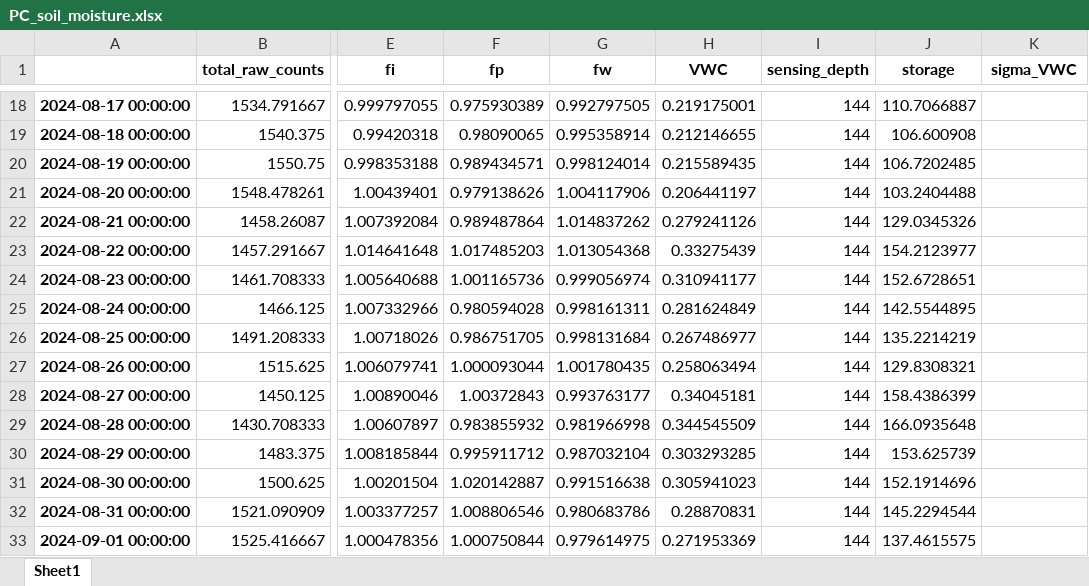
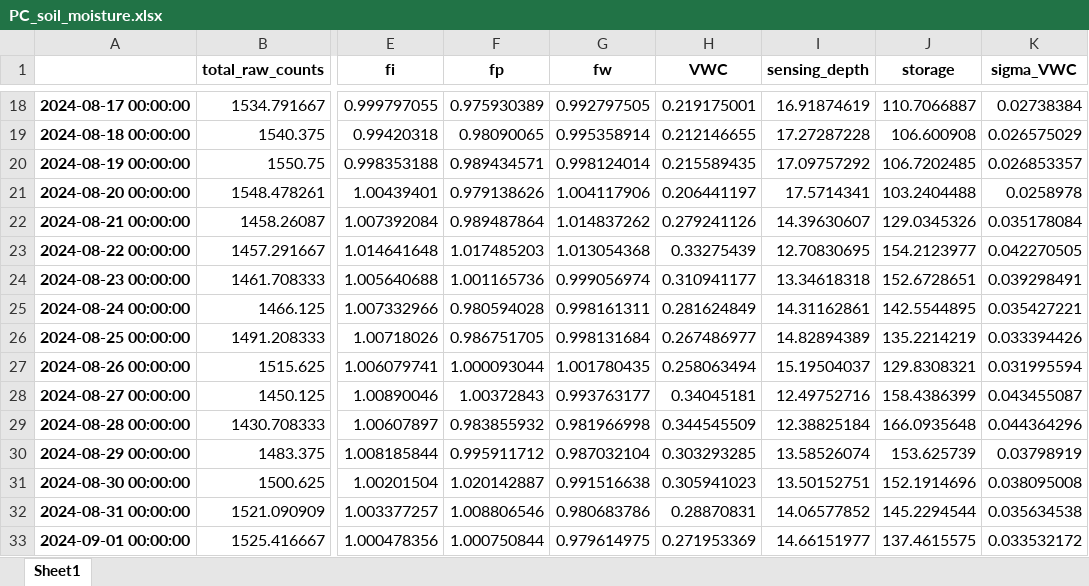
Before and after one commit to jhjeong226/KOSMOSv3, an Excel workbook: data/output/PC/soil_moisture/PC_soil_moisture.xlsx, sheet Sheet1, drawn as a sheet; only a part is shown, gaps mark what is left out; values as stored, in another font and other column widths than the file's, no borders; the diff covers the shown part only; the diff names each change by its address in the sheet, - before the commit and + after, or states it on an @@ line.

```diff
--- a/data/output/PC/soil_moisture/PC_soil_moisture.xlsx (sheet Sheet1)
+++ b/data/output/PC/soil_moisture/PC_soil_moisture.xlsx (sheet Sheet1)
-I18 (sensing_depth): 144
+I18 (sensing_depth): 16.91874619
-K18 (sigma_VWC): (empty)
+K18 (sigma_VWC): 0.02738384
-I19 (sensing_depth): 144
+I19 (sensing_depth): 17.27287228
-K19 (sigma_VWC): (empty)
+K19 (sigma_VWC): 0.026575029
-I20 (sensing_depth): 144
+I20 (sensing_depth): 17.09757292
-K20 (sigma_VWC): (empty)
+K20 (sigma_VWC): 0.026853357
-I21 (sensing_depth): 144
+I21 (sensing_depth): 17.5714341
-K21 (sigma_VWC): (empty)
+K21 (sigma_VWC): 0.0258978
-I22 (sensing_depth): 144
+I22 (sensing_depth): 14.39630607
-K22 (sigma_VWC): (empty)
+K22 (sigma_VWC): 0.035178084
-I23 (sensing_depth): 144
+I23 (sensing_depth): 12.70830695
-K23 (sigma_VWC): (empty)
+K23 (sigma_VWC): 0.042270505
-I24 (sensing_depth): 144
+I24 (sensing_depth): 13.34618318
-K24 (sigma_VWC): (empty)
+K24 (sigma_VWC): 0.039298491
-I25 (sensing_depth): 144
+I25 (sensing_depth): 14.31162861
-K25 (sigma_VWC): (empty)
+K25 (sigma_VWC): 0.035427221
-I26 (sensing_depth): 144
+I26 (sensing_depth): 14.82894389
-K26 (sigma_VWC): (empty)
+K26 (sigma_VWC): 0.033394426
-I27 (sensing_depth): 144
+I27 (sensing_depth): 15.19504037
-K27 (sigma_VWC): (empty)
+K27 (sigma_VWC): 0.031995594
-I28 (sensing_depth): 144
+I28 (sensing_depth): 12.49752716
-K28 (sigma_VWC): (empty)
+K28 (sigma_VWC): 0.043455087
-I29 (sensing_depth): 144
+I29 (sensing_depth): 12.38825184
-K29 (sigma_VWC): (empty)
+K29 (sigma_VWC): 0.044364296
-I30 (sensing_depth): 144
+I30 (sensing_depth): 13.58526074
-K30 (sigma_VWC): (empty)
+K30 (sigma_VWC): 0.03798919
-I31 (sensing_depth): 144
+I31 (sensing_depth): 13.50152751
-K31 (sigma_VWC): (empty)
+K31 (sigma_VWC): 0.038095008
-I32 (sensing_depth): 144
+I32 (sensing_depth): 14.06577852
-K32 (sigma_VWC): (empty)
+K32 (sigma_VWC): 0.035634538
-I33 (sensing_depth): 144
+I33 (sensing_depth): 14.66151977
-K33 (sigma_VWC): (empty)
+K33 (sigma_VWC): 0.033532172
```
Also changed, not shown: 150 edited cells elsewhere in this sheet, 13 other files.
